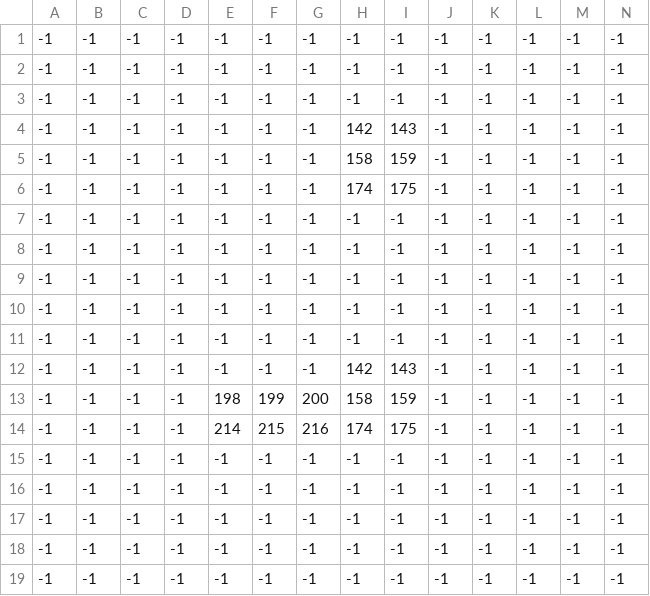
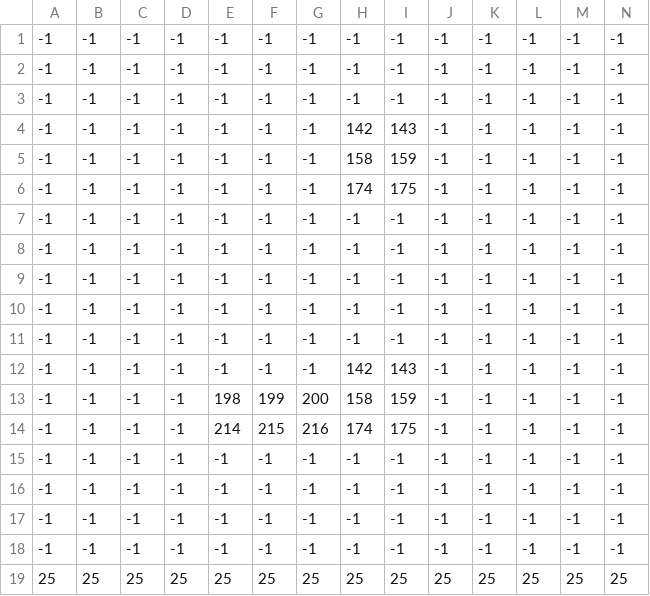
Before and after one commit to nasser85/RegEx-Game, a CSV file: assets/maps/simpleCity_SimpleCity_Layer2.csv, drawn as a sheet; only a part is shown; removed rows and columns are numbered as before the commit, all else as after; rows hold the shown columns only; the diff names each change by its address in the sheet, - before the commit and + after, or states it on an @@ line.

Commit message:
add second layer of obstacles

```diff
--- a/assets/maps/simpleCity_SimpleCity_Layer2.csv
+++ b/assets/maps/simpleCity_SimpleCity_Layer2.csv
-row 19: -1 | -1 | -1 | -1 | -1 | -1 | -1 | -1 | -1 | -1 | -1 | -1 | -1 | -1
+row 19: 25 | 25 | 25 | 25 | 25 | 25 | 25 | 25 | 25 | 25 | 25 | 25 | 25 | 25
```
Also changed, not shown: 6 other files.
